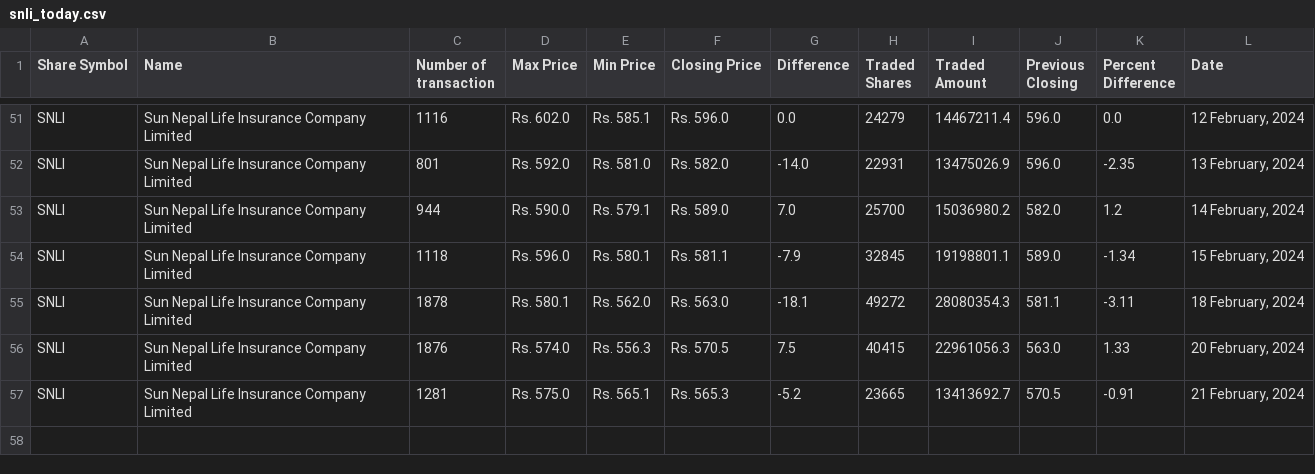
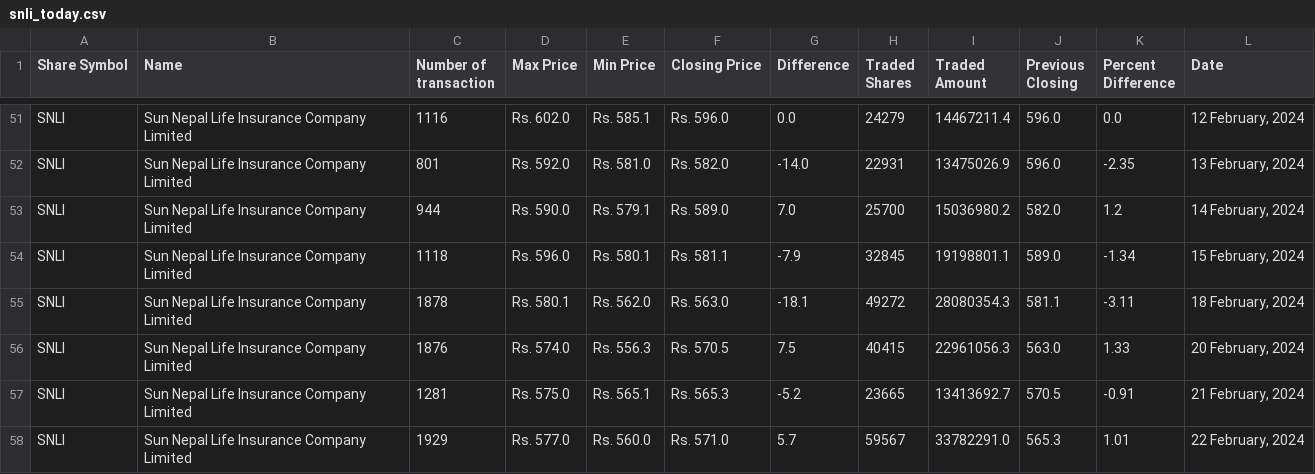
Before and after one commit to neeschal00/nepal-share, a CSV file: ShareData/snli_today.csv, drawn as a sheet; only a part is shown, gaps mark what is left out.

```diff
--- a/ShareData/snli_today.csv
+++ b/ShareData/snli_today.csv
@@ -57 +57,2 @@ SNLI,Sun Nepal Life Insurance Company Limited,1876,Rs. 574.0,Rs. 556.3,Rs. 570.5
 SNLI,Sun Nepal Life Insurance Company Limited,1281,Rs. 575.0,Rs. 565.1,Rs. 565.3,-5.2,23665,13413692.7,570.5,-0.91,"21 February, 2024"
+SNLI,Sun Nepal Life Insurance Company Limited,1929,Rs. 577.0,Rs. 560.0,Rs. 571.0,5.7,59567,33782291.0,565.3,1.01,"22 February, 2024"
```
Also changed, not shown: ShareData/mbjc_today.csv, ShareData/rnli_today.csv, 26 other files.
